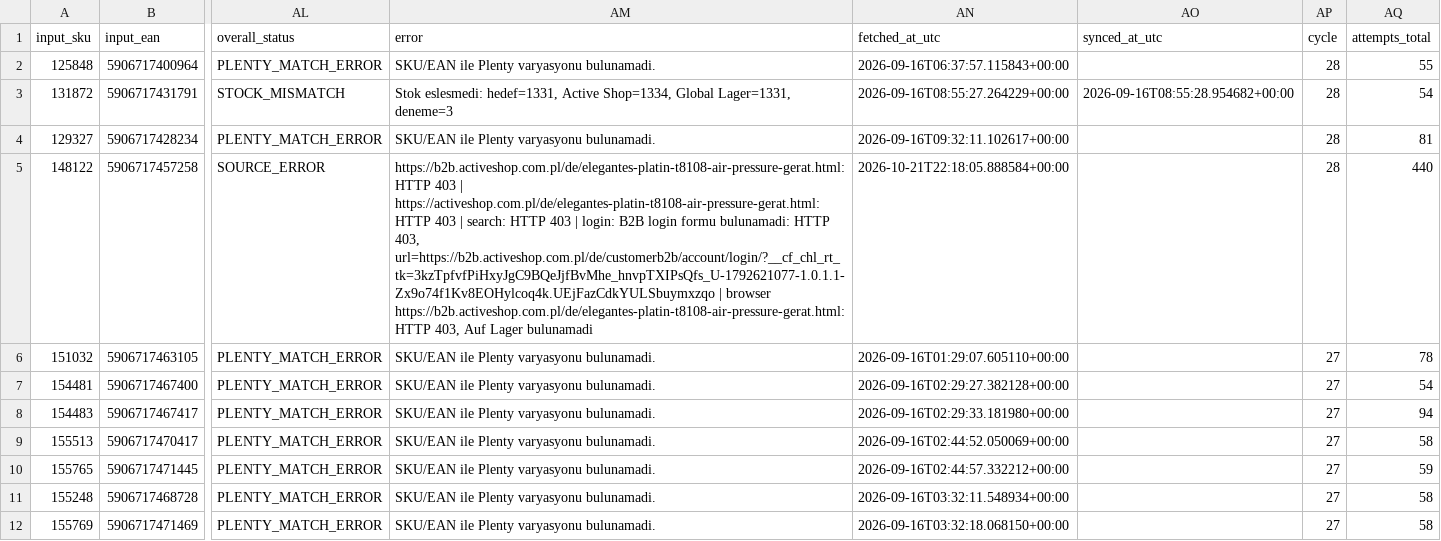
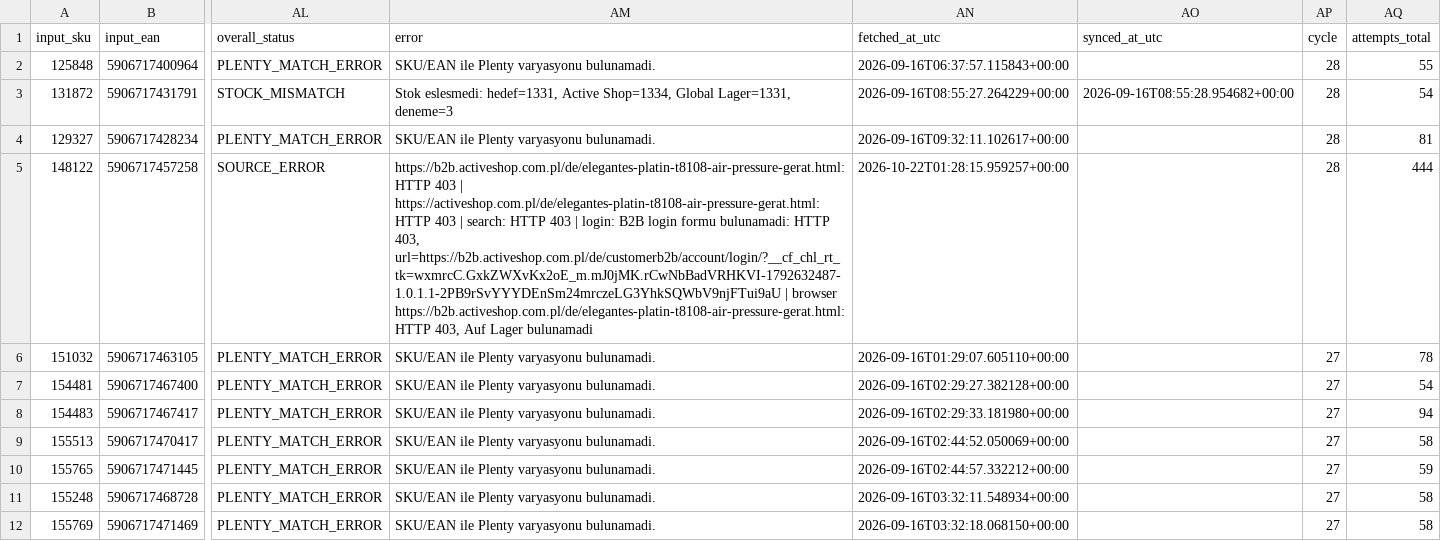
Before and after one commit to globalfriseur/GlobalStokFiyat, a CSV file: output/stock_failed_products.csv, drawn as a sheet; only a part is shown, gaps mark what is left out; the diff names each change by its address in the sheet, - before the commit and + after, or states it on an @@ line.

```diff
--- a/output/stock_failed_products.csv
+++ b/output/stock_failed_products.csv
-AM5 (error): …HTTP 403, url=https://b2b.activeshop.com.pl/de/customerb2b/account/login/?__cf_chl_rt_tk=3kzTpfvfPiHxyJgC9BQeJjfBvMhe_hnvpTXIPsQfs_U-1792621077-1.0.1.1-Zx9o74f1Kv8EOHylcoq4k.UEjFazCdkYULSbuymxzqo | browser…
+AM5 (error): …HTTP 403, url=https://b2b.activeshop.com.pl/de/customerb2b/account/login/?__cf_chl_rt_tk=wxmrcC.GxkZWXvKx2oE_m.mJ0jMK.rCwNbBadVRHKVI-1792632487-1.0.1.1-2PB9rSvYYYDEnSm24mrczeLG3YhkSQWbV9njFTui9aU | browser…
-AN5 (fetched_at_utc): 2026-10-21T22:18:05.888584+00:00
+AN5 (fetched_at_utc): 2026-10-22T01:28:15.959257+00:00
-AQ5 (attempts_total): 440
+AQ5 (attempts_total): 444
```
Also changed, not shown: 3 other files.
